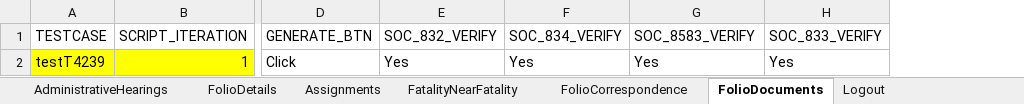
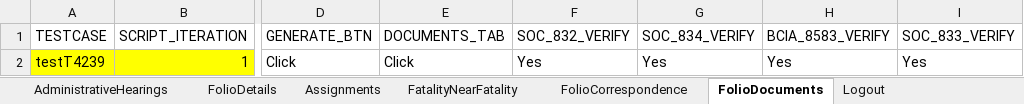
Before and after one commit to Yaswanthkumar-Naidu/TestDataExcel, an Excel workbook: Folio.xlsx, sheet FolioDocuments, drawn as a sheet; only a part is shown, gaps mark what is left out; values as stored, in another font and other column widths than the file's, no borders; addresses are those after the commit; the diff names each change by its address in the sheet, - before the commit and + after, or states it on an @@ line.

Commit message:
Add files via upload

```diff
--- a/Folio.xlsx (sheet FolioDocuments)
+++ b/Folio.xlsx (sheet FolioDocuments)
+column E (DOCUMENTS_TAB), row 2: Click
-H1: SOC_8583_VERIFY
+H1: BCIA_8583_VERIFY
```
